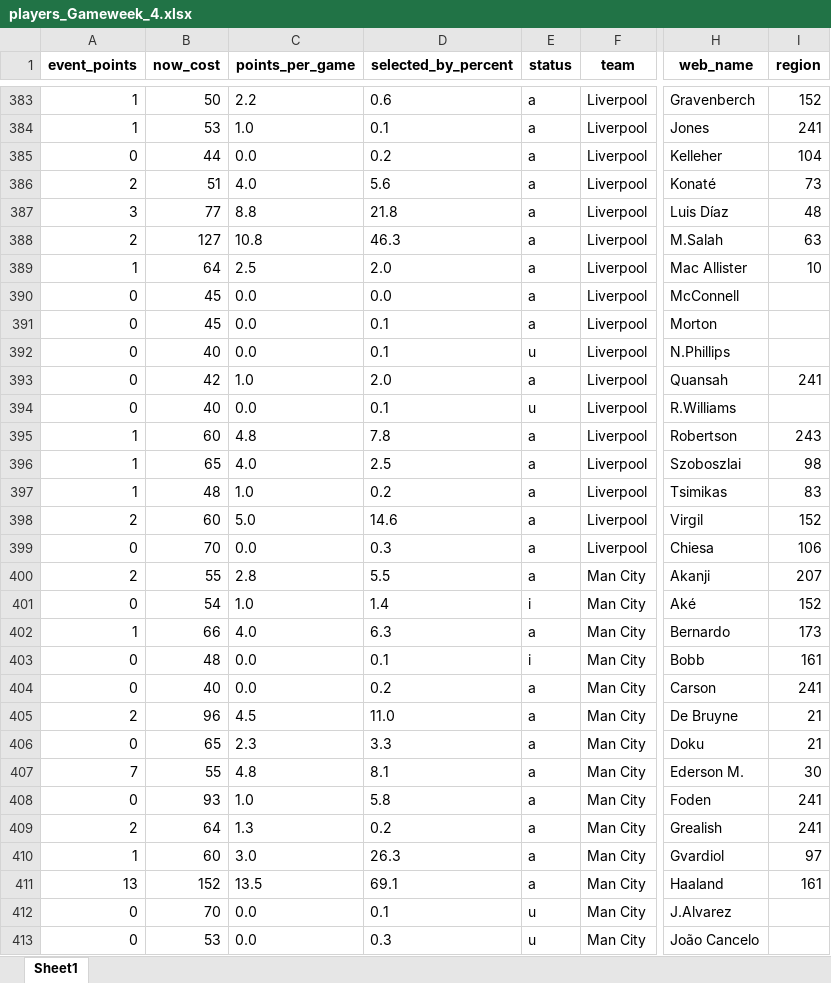
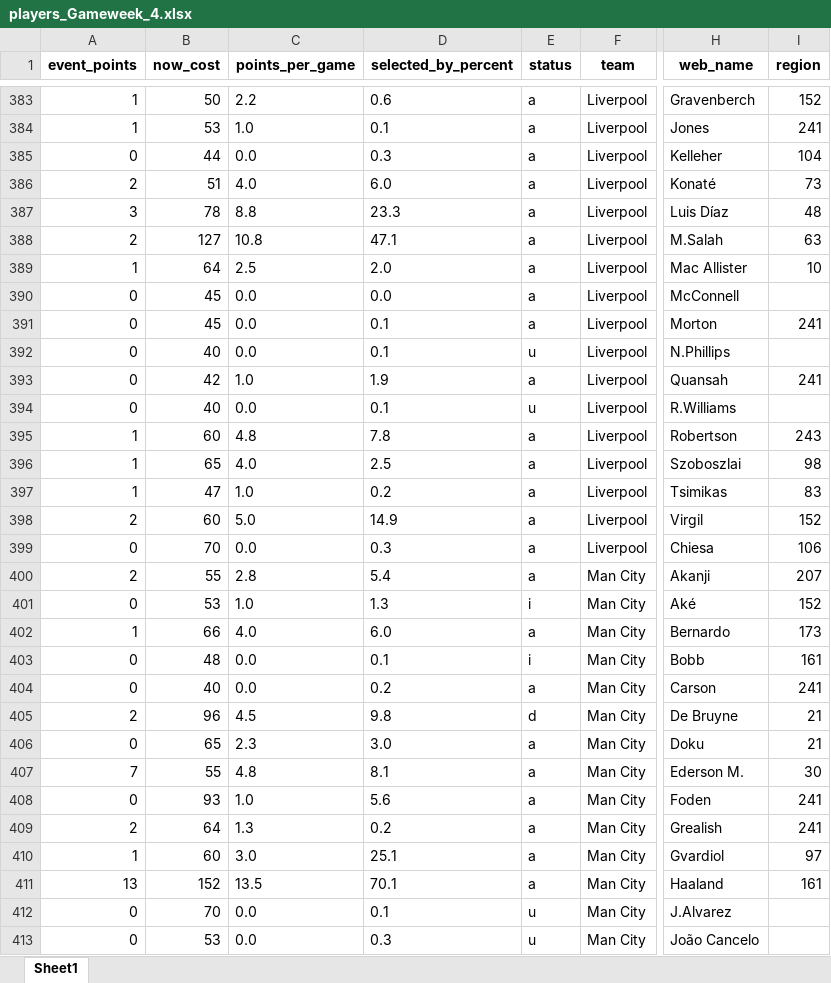
Before and after one commit to rio-v/FPL_24_25, an Excel workbook: data/players_Gameweek_4.xlsx, sheet Sheet1, drawn as a sheet; only a part is shown, gaps mark what is left out; values as stored, in another font and other column widths than the file's, no borders; the diff covers the shown part only; the diff names each change by its address in the sheet, - before the commit and + after, or states it on an @@ line.

Commit message:
download updated data

```diff
--- a/data/players_Gameweek_4.xlsx (sheet Sheet1)
+++ b/data/players_Gameweek_4.xlsx (sheet Sheet1)
-D385 (selected_by_percent): 0.2
+D385 (selected_by_percent): 0.3
-D386 (selected_by_percent): 5.6
+D386 (selected_by_percent): 6.0
-B387 (now_cost): 77
+B387 (now_cost): 78
-D387 (selected_by_percent): 21.8
+D387 (selected_by_percent): 23.3
-D388 (selected_by_percent): 46.3
+D388 (selected_by_percent): 47.1
-I391 (region): (empty)
+I391 (region): 241
-D393 (selected_by_percent): 2.0
+D393 (selected_by_percent): 1.9
-B397 (now_cost): 48
+B397 (now_cost): 47
-D398 (selected_by_percent): 14.6
+D398 (selected_by_percent): 14.9
-D400 (selected_by_percent): 5.5
+D400 (selected_by_percent): 5.4
-B401 (now_cost): 54
+B401 (now_cost): 53
-D401 (selected_by_percent): 1.4
+D401 (selected_by_percent): 1.3
-D402 (selected_by_percent): 6.3
+D402 (selected_by_percent): 6.0
-D405 (selected_by_percent): 11.0
+D405 (selected_by_percent): 9.8
-E405 (status): a
+E405 (status): d
-D406 (selected_by_percent): 3.3
+D406 (selected_by_percent): 3.0
-D408 (selected_by_percent): 5.8
+D408 (selected_by_percent): 5.6
-D410 (selected_by_percent): 26.3
+D410 (selected_by_percent): 25.1
-D411 (selected_by_percent): 69.1
+D411 (selected_by_percent): 70.1
```
Also changed, not shown: 212 edited cells elsewhere in this sheet, data/fixtures.xlsx, data/my_team_Gameweek_4.xlsx, 1 other file.
